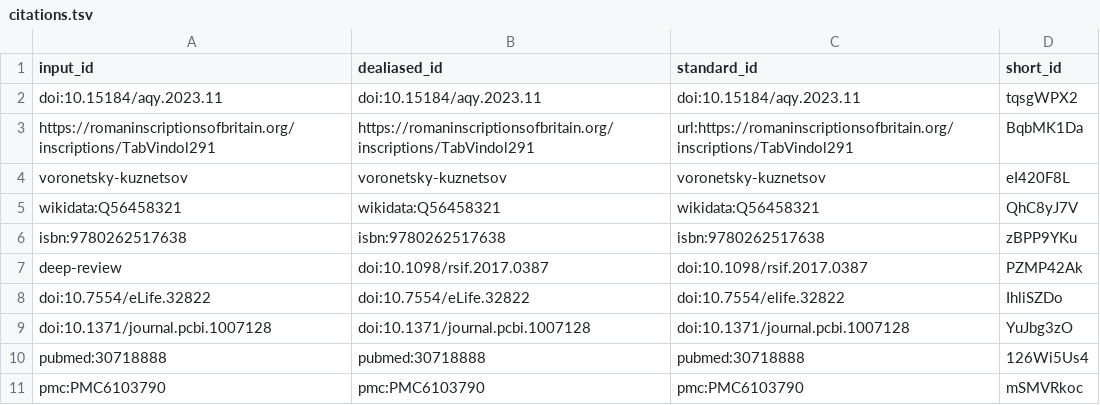
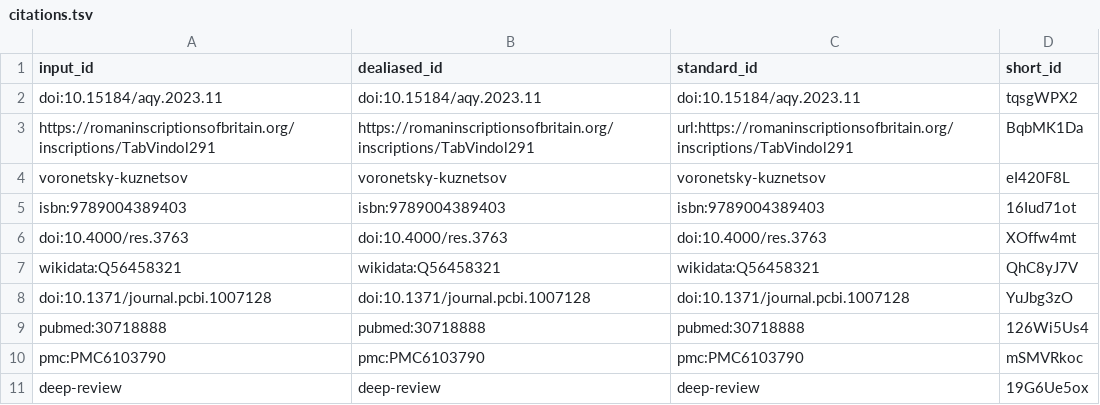
Before and after one commit to nevmenandr/vindolanda, a TSV file: citations.tsv, drawn as a sheet.

```diff
--- a/citations.tsv
+++ b/citations.tsv
@@ -4,6 +4,5 @@ https://romaninscriptionsofbritain.org/inscriptions/TabVindol291	https://romanin
 voronetsky-kuznetsov	voronetsky-kuznetsov	voronetsky-kuznetsov	eI420F8L
+isbn:9789004389403	isbn:9789004389403	isbn:9789004389403	16Iud71ot
+doi:10.4000/res.3763	doi:10.4000/res.3763	doi:10.4000/res.3763	XOffw4mt
 wikidata:Q56458321	wikidata:Q56458321	wikidata:Q56458321	QhC8yJ7V
-isbn:9780262517638	isbn:9780262517638	isbn:9780262517638	zBPP9YKu
-deep-review	doi:10.1098/rsif.2017.0387	doi:10.1098/rsif.2017.0387	PZMP42Ak
-doi:10.7554/eLife.32822	doi:10.7554/eLife.32822	doi:10.7554/elife.32822	IhliSZDo
 doi:10.1371/journal.pcbi.1007128	doi:10.1371/journal.pcbi.1007128	doi:10.1371/journal.pcbi.1007128	YuJbg3zO
@@ -11 +10,2 @@ pubmed:30718888	pubmed:30718888	pubmed:30718888	126Wi5Us4
 pmc:PMC6103790	pmc:PMC6103790	pmc:PMC6103790	mSMVRkoc
+deep-review	deep-review	deep-review	19G6Ue5ox
```
Also changed, not shown: 7 other files.
